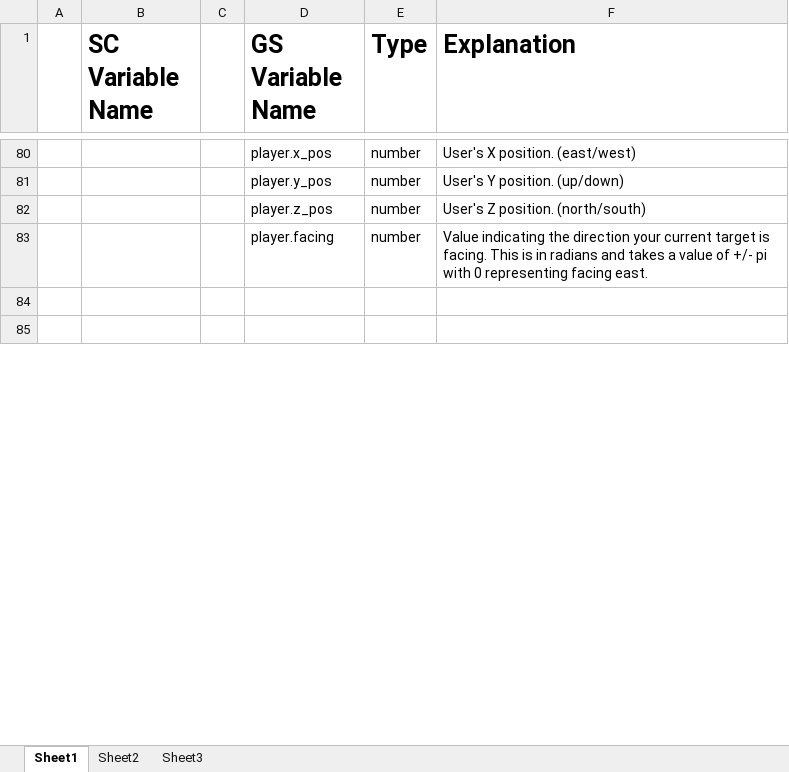
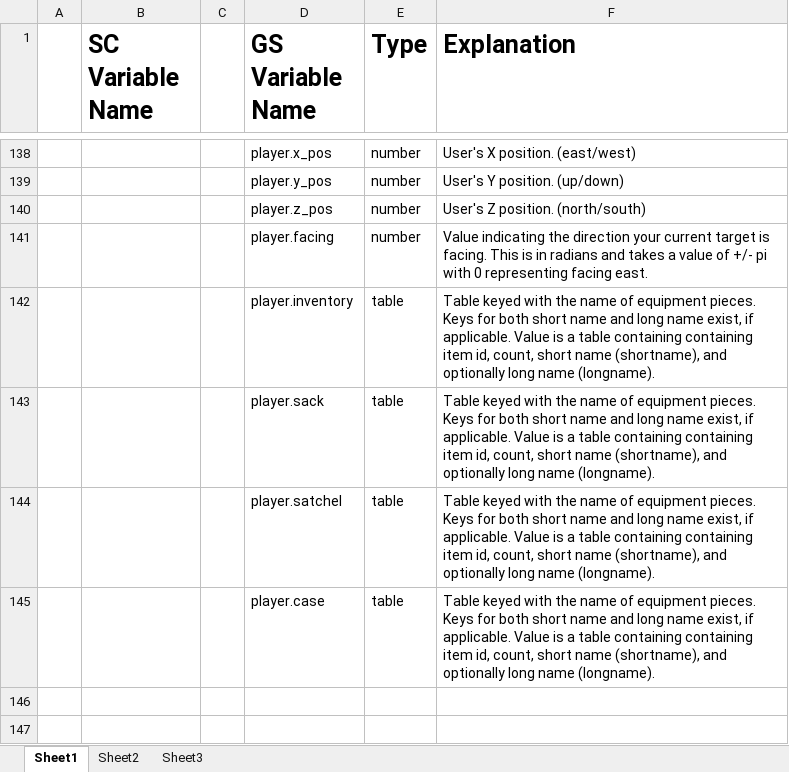
Before and after one commit to Windower/Lua, an Excel workbook: addons/GearSwap/beta_examples_and_information/Variables.xlsx, sheet Sheet1, drawn as a sheet; only a part is shown, gaps mark what is left out; values as stored, in another font and other column widths than the file's, no borders; the diff covers the shown part only; the diff names each change by its address in the sheet, - before the commit and + after, or states it on an @@ line.

Commit message:
GearSwap v0.817

```diff
--- a/addons/GearSwap/beta_examples_and_information/Variables.xlsx (sheet Sheet1)
+++ b/addons/GearSwap/beta_examples_and_information/Variables.xlsx (sheet Sheet1)
+row 142:  |  |  | player.inventory | table | Table keyed with the name of equipment pieces. Keys for both short name and long name exist, if applicable. Value is a table containing containing item id, count, short name (shortname), and optionally long name (longname).
+row 143:  |  |  | player.sack | table | Table keyed with the name of equipment pieces. Keys for both short name and long name exist, if applicable. Value is a table containing containing item id, count, short name (shortname), and optionally long name (longname).
+row 144:  |  |  | player.satchel | table | Table keyed with the name of equipment pieces. Keys for both short name and long name exist, if applicable. Value is a table containing containing item id, count, short name (shortname), and optionally long name (longname).
+row 145:  |  |  | player.case | table | Table keyed with the name of equipment pieces. Keys for both short name and long name exist, if applicable. Value is a table containing containing item id, count, short name (shortname), and optionally long name (longname).
```
Also changed, not shown: 10 added rows, 9 removed rows and 48 moved rows elsewhere in this sheet, 10 other files.
